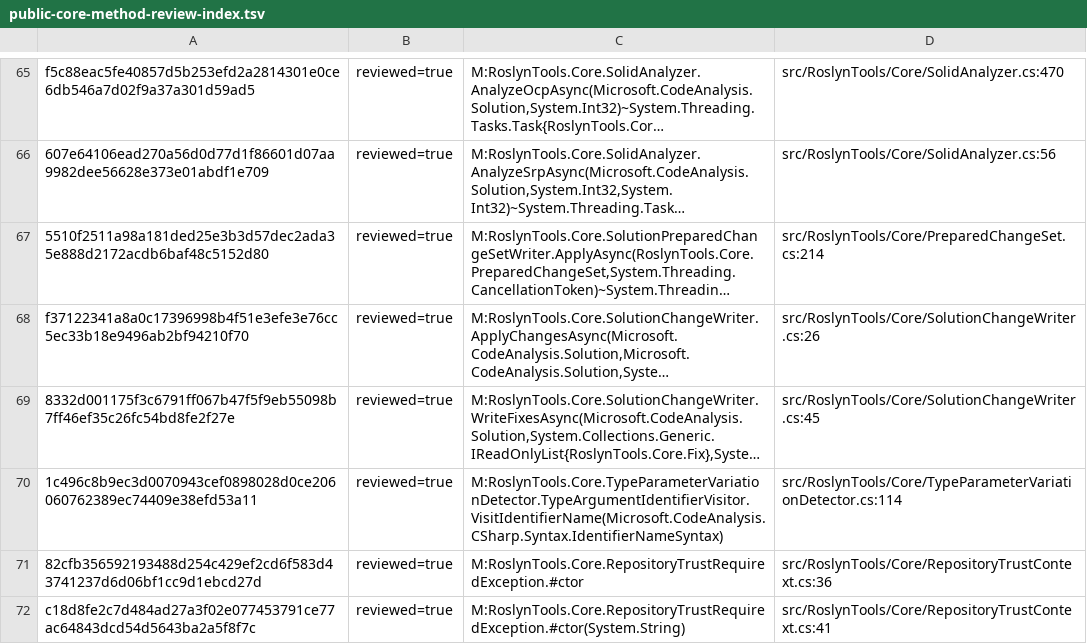
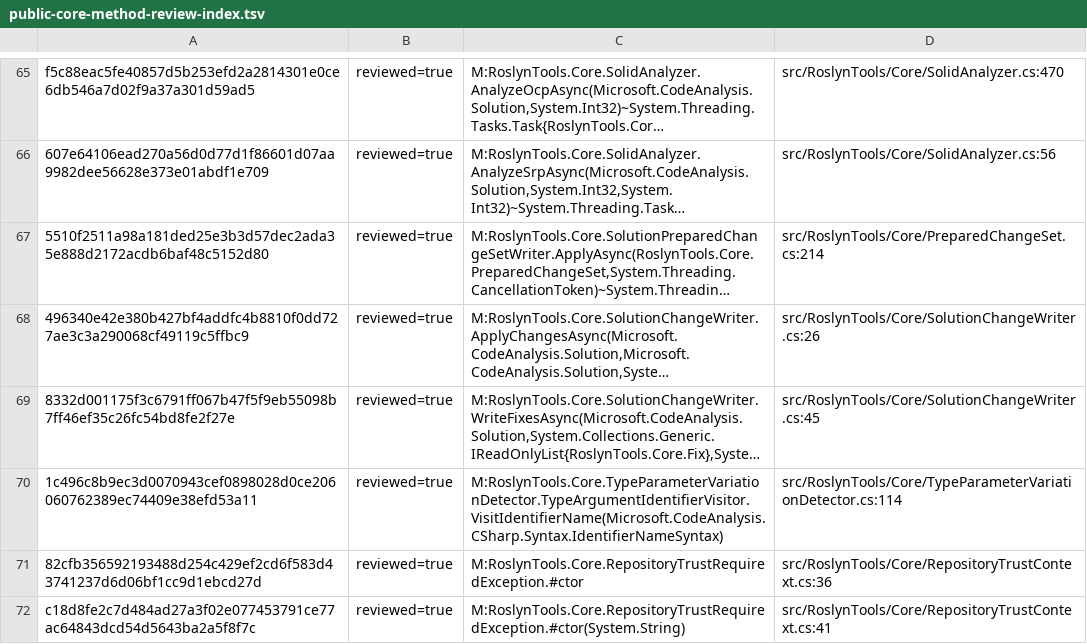
Before and after one commit to DanMarshall909/roslyn-tools, a TSV file: docs/public-core-method-review-index.tsv, drawn as a sheet; only a part is shown, gaps mark what is left out; long unchanged cells end in …; the diff names each change by its address in the sheet, - before the commit and + after, or states it on an @@ line.

Commit message:
refactor(core): make legacy solution writer preview only
Why: the static SolutionWriter retained a direct filesystem apply branch used
by transformation tests. It bypassed the prepared writer's trusted-root and
staging checks even though the production adapter already used that boundary
for non-preview writes.

What: replace the static API with PreviewChangesAsync and remove its write
branch. Keep SolutionChangeWriter's dry-run report and route 45 transformation
test applies through an explicitly rooted PreparedChangeSetWriter fixture.
Update preview and MCP architecture guards, move the integration assertions to
the correct preview/prepared paths, test UTF-16 encoding, pathless rejection,
and retargeted-path fail-closed behavior, and refresh the public Core review
index. Update ADR-0084, architecture, OpenSpec, RT-016, and a stale CLI comment.

Verification: source-built rt inspection and focused migration tests; independent
read-only review passed. Full local gate passed: 3,235 core tests, 244 MCP
tests, nine existing skips, and format verification. Release build passed with
zero warnings/errors; Release tests passed the same 3,235 core and 244 MCP
cases. git diff --check passed.

Constraints/follow-up: preview still warns and skips an added document without
a path while prepared apply rejects it. Other older cross-project move helpers
still have direct file effects, and prepared path checks remain vulnerable to
concurrent component swaps. These are separate admission blockers; this slice
does not claim unattended apply safety.

```diff
--- a/docs/public-core-method-review-index.tsv
+++ b/docs/public-core-method-review-index.tsv
-A68: f37122341a8a0c17396998b4f51e3efe3e76cc5ec33b18e9496ab2bf94210f70
+A68: 496340e42e380b427bf4addfc4b8810f0dd727ae3c3a290068cf49119c5ffbc9
```
Also changed, not shown: 19 other files.
